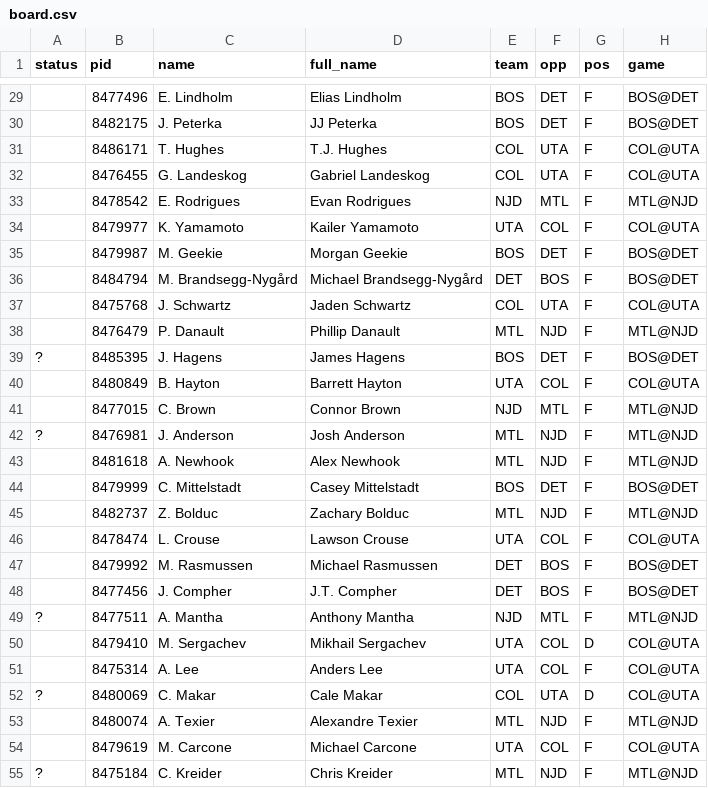
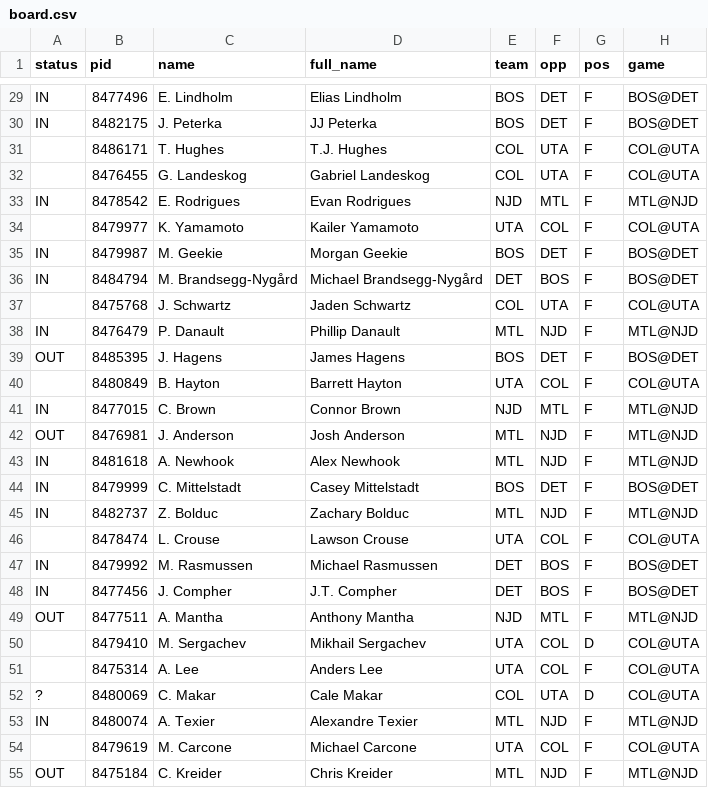
Before and after one commit to jamesjholee/the-ice, a CSV file: docs/board.csv, drawn as a sheet; only a part is shown, gaps mark what is left out; the diff covers the shown part only; the diff names each change by its address in the sheet, - before the commit and + after, or states it on an @@ line.

```diff
--- a/docs/board.csv
+++ b/docs/board.csv
-A29:A30 (status): (empty)
+A29:A30 (status): IN
-A33 (status): (empty)
+A33 (status): IN
-A35:A36 (status): (empty)
+A35:A36 (status): IN
-A38 (status): (empty)
+A38 (status): IN
-A39 (status): ?
+A39 (status): OUT
-A41 (status): (empty)
+A41 (status): IN
-A42 (status): ?
+A42 (status): OUT
-A43:A45 (status): (empty)
+A43:A45 (status): IN
-A47:A48 (status): (empty)
+A47:A48 (status): IN
-A49 (status): ?
+A49 (status): OUT
-A53 (status): (empty)
+A53 (status): IN
-A55 (status): ?
+A55 (status): OUT
```
Also changed, not shown: 58 edited cells elsewhere in this file, 3 other files.
